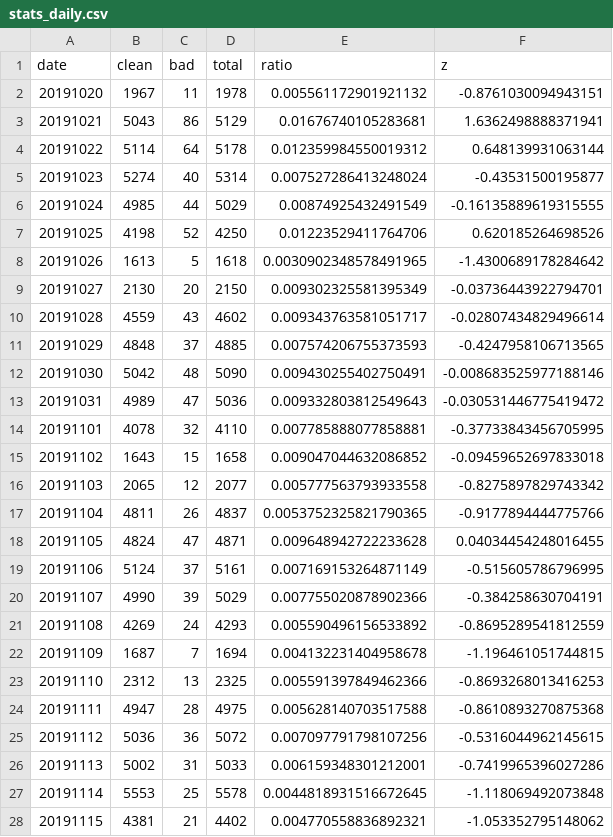
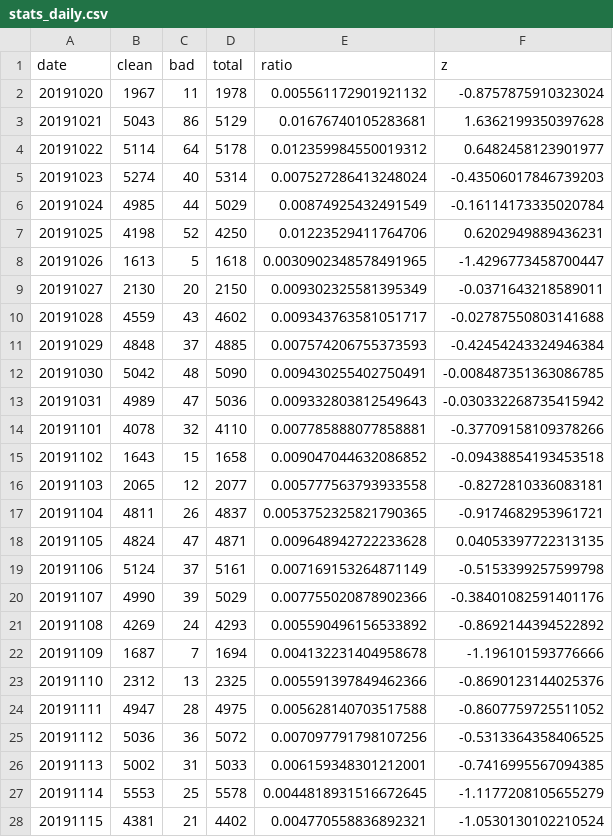
Before and after one commit to newshunter12/done-it-again, a CSV file: _data/stats_daily.csv, drawn as a sheet; only a part is shown; the diff covers the shown part only.

```diff
--- a/_data/stats_daily.csv
+++ b/_data/stats_daily.csv
@@ -1,28 +1,28 @@
 date,clean,bad,total,ratio,z
-20191020,1967,11,1978,0.005561172901921132,-0.8761030094943151
-20191021,5043,86,5129,0.01676740105283681,1.6362498888371941
-20191022,5114,64,5178,0.012359984550019312,0.648139931063144
-20191023,5274,40,5314,0.007527286413248024,-0.43531500195877
-20191024,4985,44,5029,0.00874925432491549,-0.16135889619315555
-20191025,4198,52,4250,0.01223529411764706,0.620185264698526
-20191026,1613,5,1618,0.0030902348578491965,-1.4300689178284642
-20191027,2130,20,2150,0.009302325581395349,-0.03736443922794701
-20191028,4559,43,4602,0.009343763581051717,-0.02807434829496614
-20191029,4848,37,4885,0.007574206755373593,-0.4247958106713565
-20191030,5042,48,5090,0.009430255402750491,-0.008683525977188146
-20191031,4989,47,5036,0.009332803812549643,-0.030531446775419472
-20191101,4078,32,4110,0.007785888077858881,-0.37733843456705995
-20191102,1643,15,1658,0.009047044632086852,-0.09459652697833018
-20191103,2065,12,2077,0.005777563793933558,-0.8275897829743342
-20191104,4811,26,4837,0.0053752325821790365,-0.9177894444775766
-20191105,4824,47,4871,0.009648942722233628,0.04034454248016455
-20191106,5124,37,5161,0.007169153264871149,-0.515605786796995
-20191107,4990,39,5029,0.007755020878902366,-0.384258630704191
-20191108,4269,24,4293,0.005590496156533892,-0.8695289541812559
-20191109,1687,7,1694,0.004132231404958678,-1.196461051744815
-20191110,2312,13,2325,0.005591397849462366,-0.8693268013416253
-20191111,4947,28,4975,0.005628140703517588,-0.8610893270875368
-20191112,5036,36,5072,0.007097791798107256,-0.5316044962145615
-20191113,5002,31,5033,0.006159348301212001,-0.7419965396027286
-20191114,5553,25,5578,0.0044818931516672645,-1.118069492073848
-20191115,4381,21,4402,0.004770558836892321,-1.053352795148062
+20191020,1967,11,1978,0.005561172901921132,-0.8757875910323024
+20191021,5043,86,5129,0.01676740105283681,1.6362199350397628
+20191022,5114,64,5178,0.012359984550019312,0.6482458123901977
+20191023,5274,40,5314,0.007527286413248024,-0.43506017846739203
+20191024,4985,44,5029,0.00874925432491549,-0.16114173335020784
+20191025,4198,52,4250,0.01223529411764706,0.6202949889436231
+20191026,1613,5,1618,0.0030902348578491965,-1.4296773458700447
+20191027,2130,20,2150,0.009302325581395349,-0.0371643218589011
+20191028,4559,43,4602,0.009343763581051717,-0.02787550803141688
+20191029,4848,37,4885,0.007574206755373593,-0.42454243324946384
+20191030,5042,48,5090,0.009430255402750491,-0.008487351363086785
+20191031,4989,47,5036,0.009332803812549643,-0.030332268735415942
+20191101,4078,32,4110,0.007785888077858881,-0.37709158109378266
+20191102,1643,15,1658,0.009047044632086852,-0.09438854193453518
+20191103,2065,12,2077,0.005777563793933558,-0.8272810336083181
+20191104,4811,26,4837,0.0053752325821790365,-0.9174682953961721
+20191105,4824,47,4871,0.009648942722233628,0.04053397722313135
+20191106,5124,37,5161,0.007169153264871149,-0.5153399257599798
+20191107,4990,39,5029,0.007755020878902366,-0.38401082591401176
+20191108,4269,24,4293,0.005590496156533892,-0.8692144394522892
+20191109,1687,7,1694,0.004132231404958678,-1.196101593776666
+20191110,2312,13,2325,0.005591397849462366,-0.8690123144025376
+20191111,4947,28,4975,0.005628140703517588,-0.8607759725511052
+20191112,5036,36,5072,0.007097791798107256,-0.5313364358406525
+20191113,5002,31,5033,0.006159348301212001,-0.7416995567094385
+20191114,5553,25,5578,0.0044818931516672645,-1.1177208105655279
+20191115,4381,21,4402,0.004770558836892321,-1.0530130102210524
```
Also changed, not shown: 156 edited cells elsewhere in this file, _data/stats.csv, _data/stats_best_cps.csv, 2 other files.
